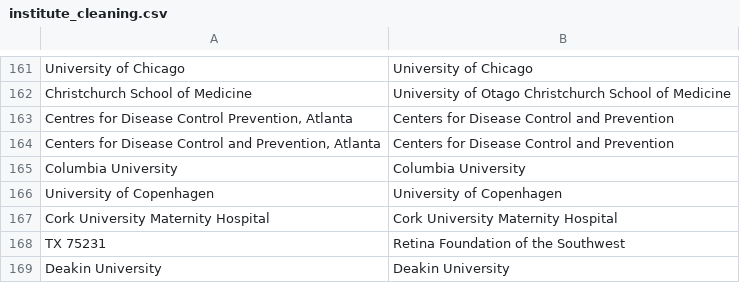
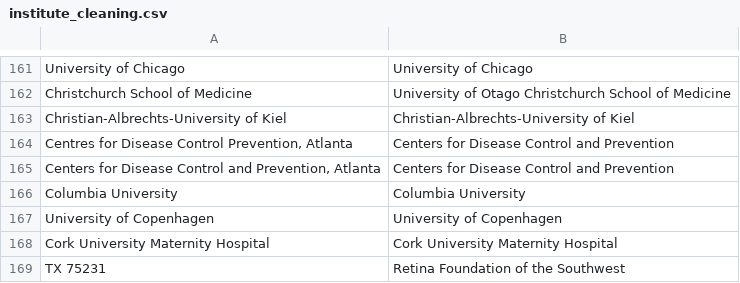
Before and after one commit to OllyButters/puma, a CSV file: config/institute_cleaning.csv, drawn as a sheet; only a part is shown, gaps mark what is left out; the shorter side is filled out with more unchanged rows.

Commit message:
Christian-Albrechts-University of Kiel

```diff
--- a/config/institute_cleaning.csv
+++ b/config/institute_cleaning.csv
@@ -162,2 +162,3 @@ University of Chicago,University of Chicago
 Christchurch School of Medicine,University of Otago Christchurch School of Medicine
+Christian-Albrechts-University of Kiel,Christian-Albrechts-University of Kiel
 "Centres for Disease Control Prevention, Atlanta","Centers for Disease Control and Prevention"
```
